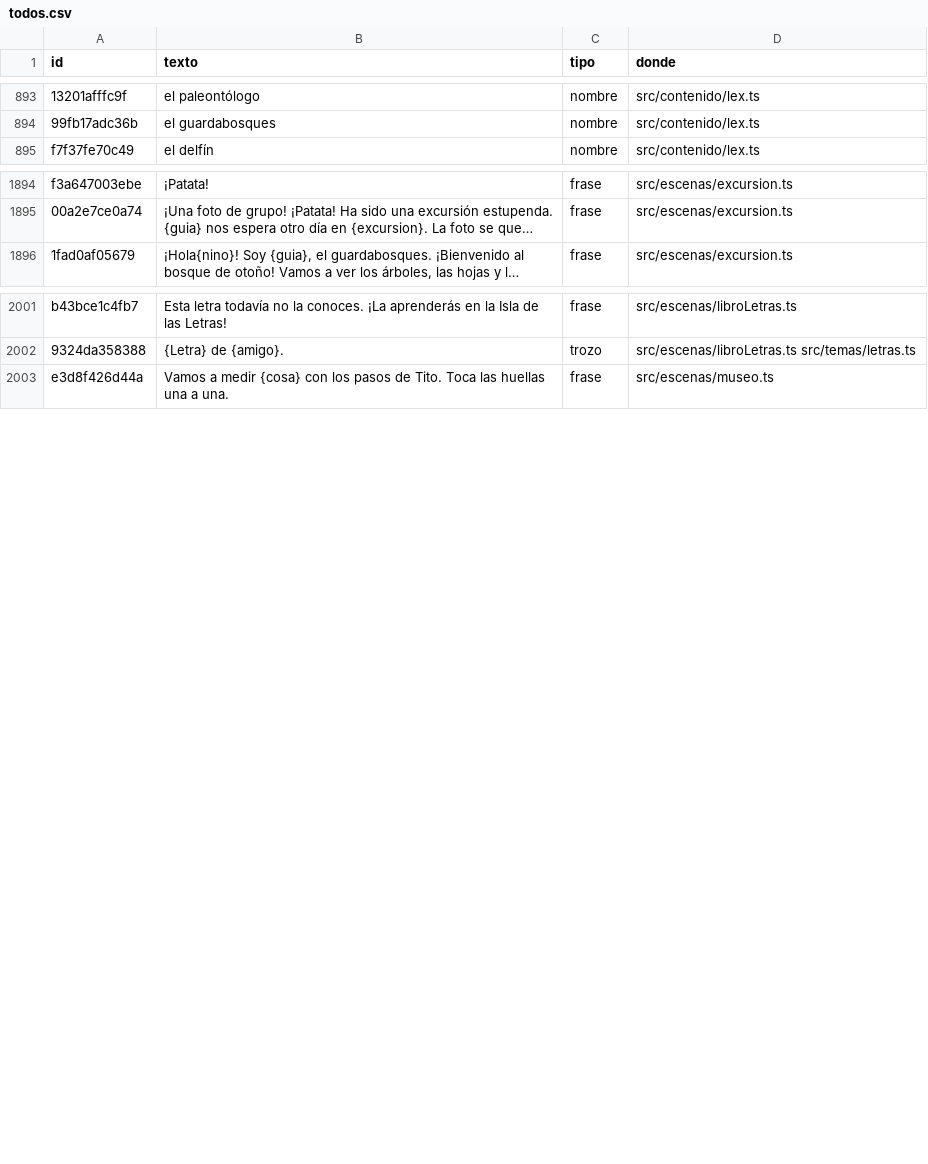
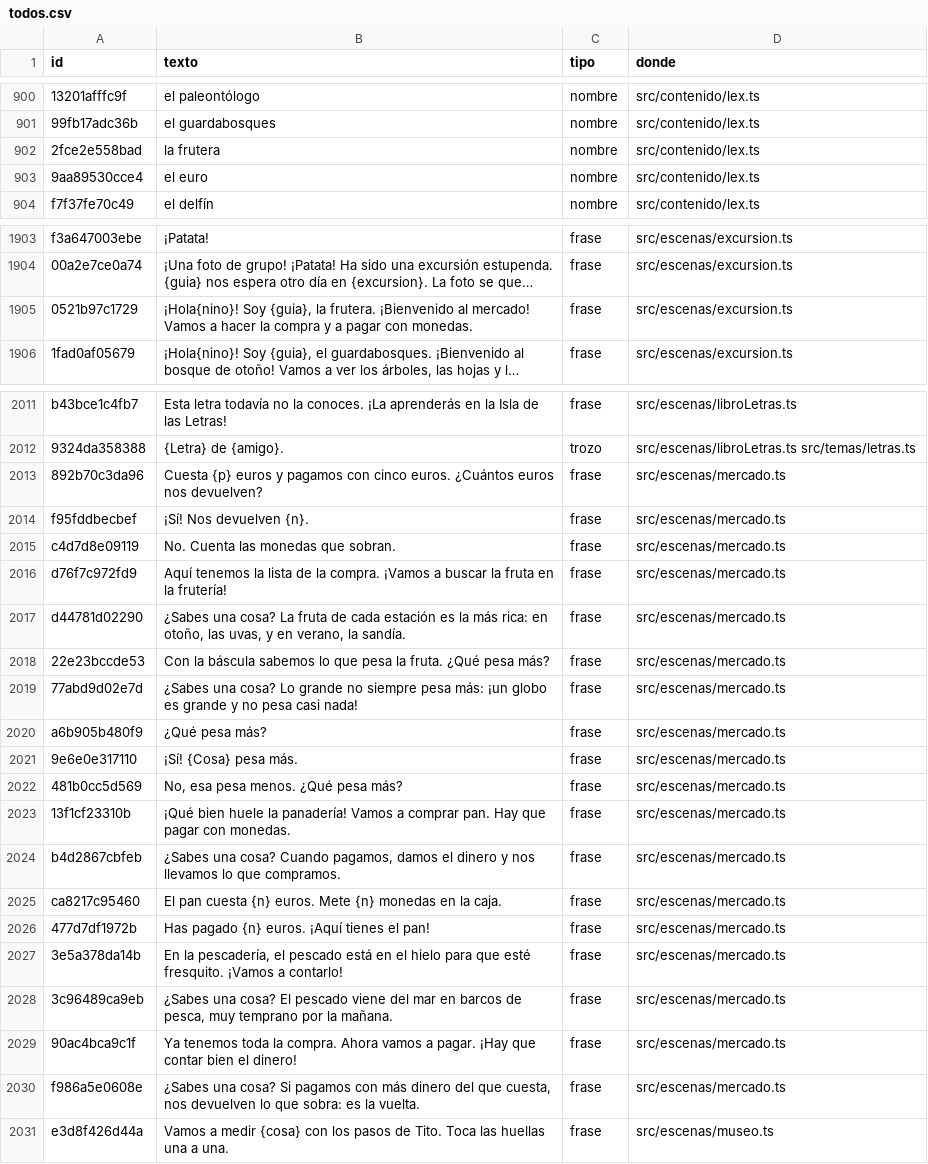
Before and after one commit to fercala/curiolandia-new, a CSV file: dialogos/todos.csv, drawn as a sheet; only a part is shown, gaps mark what is left out; long unchanged cells end in …; the diff covers the shown part only; the diff names each change by its address in the sheet, - before the commit and + after, or states it on an @@ line.

```diff
--- a/dialogos/todos.csv
+++ b/dialogos/todos.csv
+row 902: 2fce2e558bad | la frutera | nombre | src/contenido/lex.ts
+row 903: 9aa89530cce4 | el euro | nombre | src/contenido/lex.ts
+row 1905: 0521b97c1729 | ¡Hola{nino}! Soy {guia}, la frutera. ¡Bienvenido al mercado! Vamos a hacer la compra y a pagar con monedas. | frase | src/escenas/excursion.ts
+row 2013: 892b70c3da96 | Cuesta {p} euros y pagamos con cinco euros. ¿Cuántos euros nos devuelven? | frase | src/escenas/mercado.ts
+row 2014: f95fddbecbef | ¡Sí! Nos devuelven {n}. | frase | src/escenas/mercado.ts
+row 2015: c4d7d8e09119 | No. Cuenta las monedas que sobran. | frase | src/escenas/mercado.ts
+row 2016: d76f7c972fd9 | Aquí tenemos la lista de la compra. ¡Vamos a buscar la fruta en la frutería! | frase | src/escenas/mercado.ts
+row 2017: d44781d02290 | ¿Sabes una cosa? La fruta de cada estación es la más rica: en otoño, las uvas, y en verano, la sandía. | frase | src/escenas/mercado.ts
+row 2018: 22e23bccde53 | Con la báscula sabemos lo que pesa la fruta. ¿Qué pesa más? | frase | src/escenas/mercado.ts
+row 2019: 77abd9d02e7d | ¿Sabes una cosa? Lo grande no siempre pesa más: ¡un globo es grande y no pesa casi nada! | frase | src/escenas/mercado.ts
+row 2020: a6b905b480f9 | ¿Qué pesa más? | frase | src/escenas/mercado.ts
+row 2021: 9e6e0e317110 | ¡Sí! {Cosa} pesa más. | frase | src/escenas/mercado.ts
+row 2022: 481b0cc5d569 | No, esa pesa menos. ¿Qué pesa más? | frase | src/escenas/mercado.ts
+row 2023: 13f1cf23310b | ¡Qué bien huele la panadería! Vamos a comprar pan. Hay que pagar con monedas. | frase | src/escenas/mercado.ts
+row 2024: b4d2867cbfeb | ¿Sabes una cosa? Cuando pagamos, damos el dinero y nos llevamos lo que compramos. | frase | src/escenas/mercado.ts
+row 2025: ca8217c95460 | El pan cuesta {n} euros. Mete {n} monedas en la caja. | frase | src/escenas/mercado.ts
+row 2026: 477d7df1972b | Has pagado {n} euros. ¡Aquí tienes el pan! | frase | src/escenas/mercado.ts
+row 2027: 3e5a378da14b | En la pescadería, el pescado está en el hielo para que esté fresquito. ¡Vamos a contarlo! | frase | src/escenas/mercado.ts
+row 2028: 3c96489ca9eb | ¿Sabes una cosa? El pescado viene del mar en barcos de pesca, muy temprano por la mañana. | frase | src/escenas/mercado.ts
+row 2029: 90ac4bca9c1f | Ya tenemos toda la compra. Ahora vamos a pagar. ¡Hay que contar bien el dinero! | frase | src/escenas/mercado.ts
+row 2030: f986a5e0608e | ¿Sabes una cosa? Si pagamos con más dinero del que cuesta, nos devuelven lo que sobra: es la vuelta. | frase | src/escenas/mercado.ts
```
Also changed, not shown: 7 added rows elsewhere in this file, dialogos/ro.csv, 24 other files.
